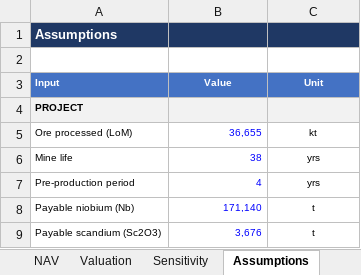
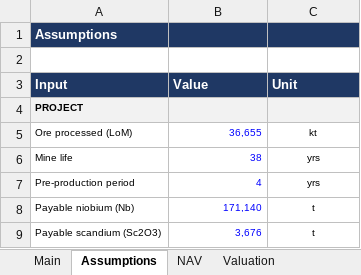
Before and after one commit to samuelheier/Analysis, an Excel workbook: NB Financial Model.xlsx, sheet Assumptions, drawn as a sheet; only a part is shown; values as stored, in another font and other column widths than the file's, no borders; the diff names each change by its address in the sheet, - before the commit and + after, or states it on an @@ line.

```diff
--- a/NB Financial Model.xlsx (sheet Assumptions)
+++ b/NB Financial Model.xlsx (sheet Assumptions)
-sheet tab: Sensitivity
@@ sheet tab order changed: Main | Assumptions | NAV | Valuation @@
-A3:C3 fill: #4472C4
+A3:C3 fill: #1F3864, text size: larger
-B3:C3 alignment: center
+B3:C3 alignment: left
```
Also changed, not shown: sheet NAV, sheet Valuation.
